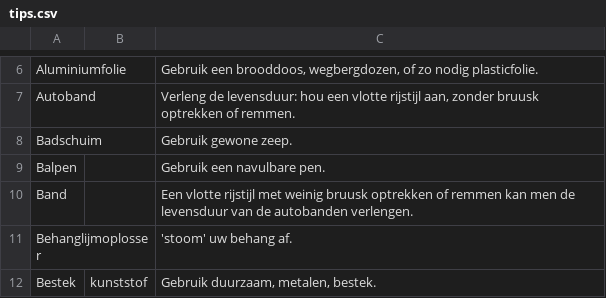
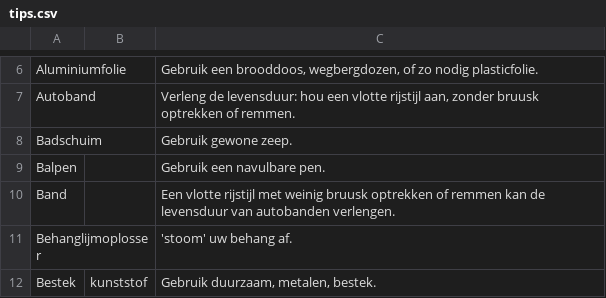
Before and after one commit to hapytex/afvalalfabet, a CSV file: data/tips.csv, drawn as a sheet; only a part is shown, gaps mark what is left out.

Commit message:
grammar fix tips

```diff
--- a/data/tips.csv
+++ b/data/tips.csv
@@ -9,3 +9,3 @@ Badschuim,,Gebruik gewone zeep.
 Balpen,,Gebruik een navulbare pen.
-Band,,Een vlotte rijstijl met weinig bruusk optrekken of remmen kan men de levensduur van de autobanden verlengen.
+Band,,Een vlotte rijstijl met weinig bruusk optrekken of remmen kan de levensduur van autobanden verlengen.
 Behanglijmoplosser,,'stoom' uw behang af.
```
